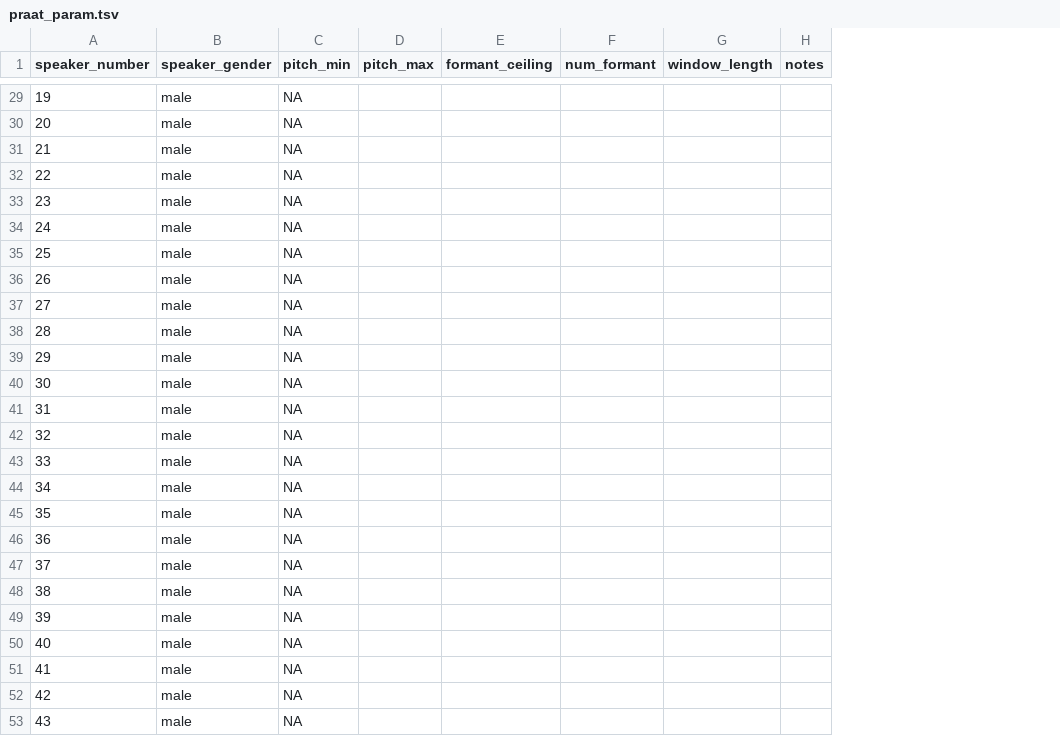
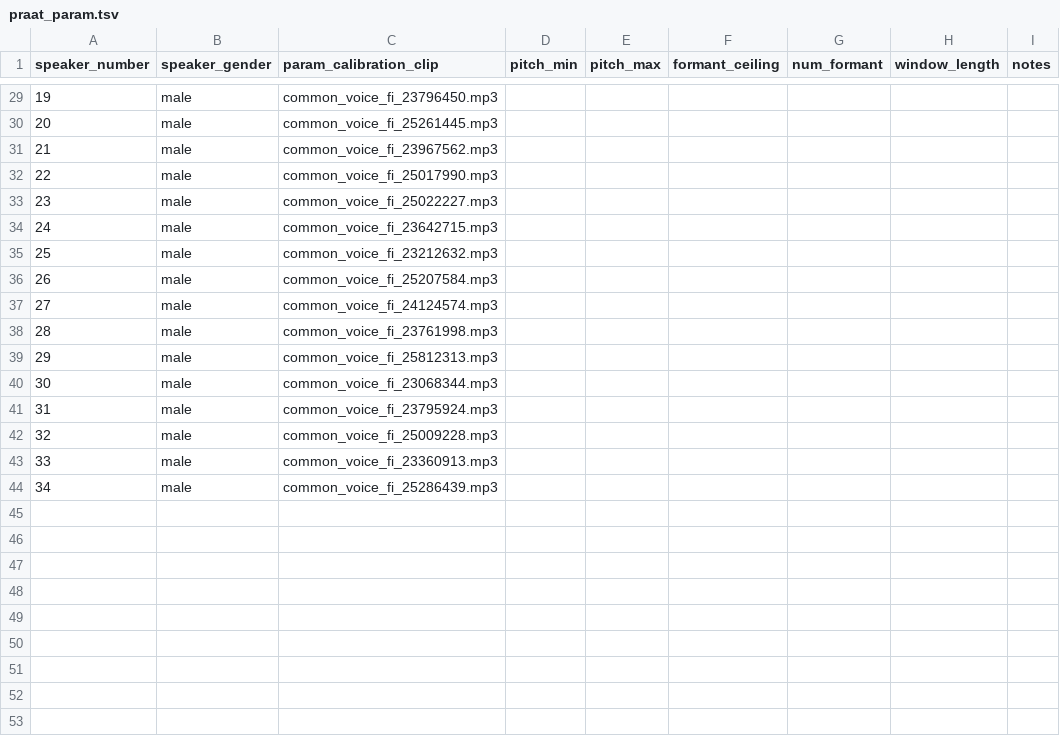
Before and after one commit to Ai-Yukino/smol-puhe, a TSV file: data/praat_param.tsv, drawn as a sheet; only a part is shown, gaps mark what is left out; removed rows and columns are numbered as before the commit, all else as after; the diff covers the shown part only; the diff names each change by its address in the sheet, - before the commit and + after, or states it on an @@ line.

Commit message:
📁 Add calibration clips

```diff
--- a/data/praat_param.tsv
+++ b/data/praat_param.tsv
+column C (param_calibration_clip), rows 29-44: common_voice_fi_23796450.mp3 | common_voice_fi_25261445.mp3 | common_voice_fi_23967562.mp3 | common_voice_fi_25017990.mp3 | common_voice_fi_25022227.mp3 | common_voice_fi_23642715.mp3 | common_voice_fi_23212632.mp3 | common_voice_fi_25207584.mp3 | common_voice_fi_24124574.mp3 | common_voice_fi_23761998.mp3 | common_voice_fi_25812313.mp3 | common_voice_fi_23068344.mp3 | common_voice_fi_23795924.mp3 | common_voice_fi_25009228.mp3 | common_voice_fi_23360913.mp3 | common_voice_fi_25286439.mp3
-D29:D44 (pitch_min): NA
+D29:D44 (pitch_min): (empty)
-row 45: 35 | male | NA
-row 46: 36 | male | NA
-row 47: 37 | male | NA
-row 48: 38 | male | NA
-row 49: 39 | male | NA
-row 50: 40 | male | NA
-row 51: 41 | male | NA
-row 52: 42 | male | NA
-row 53: 43 | male | NA
```
Also changed, not shown: 26 edited cells elsewhere in this file.
